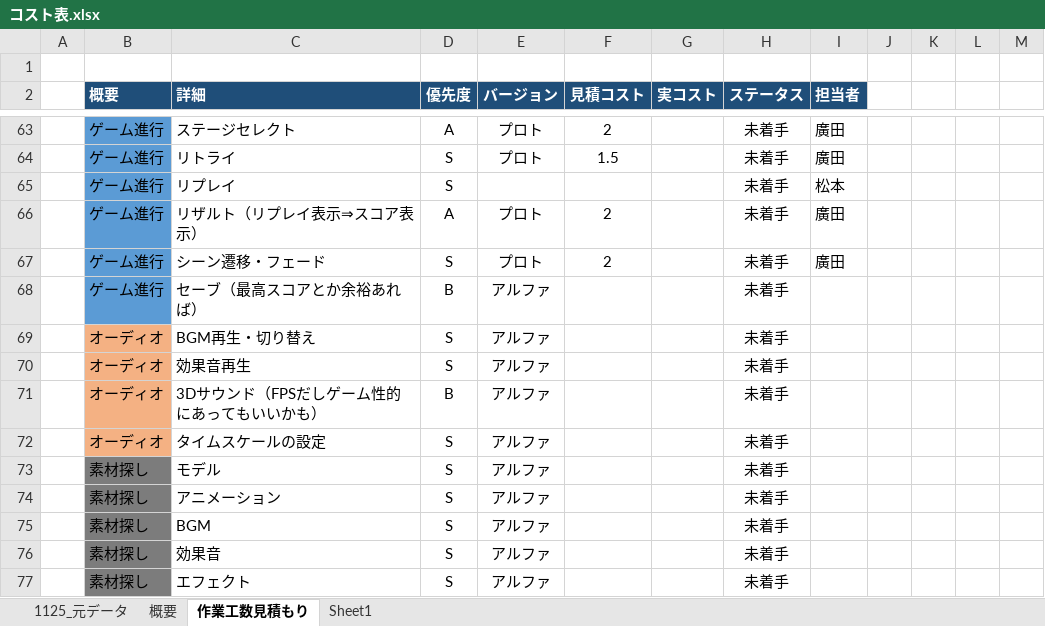
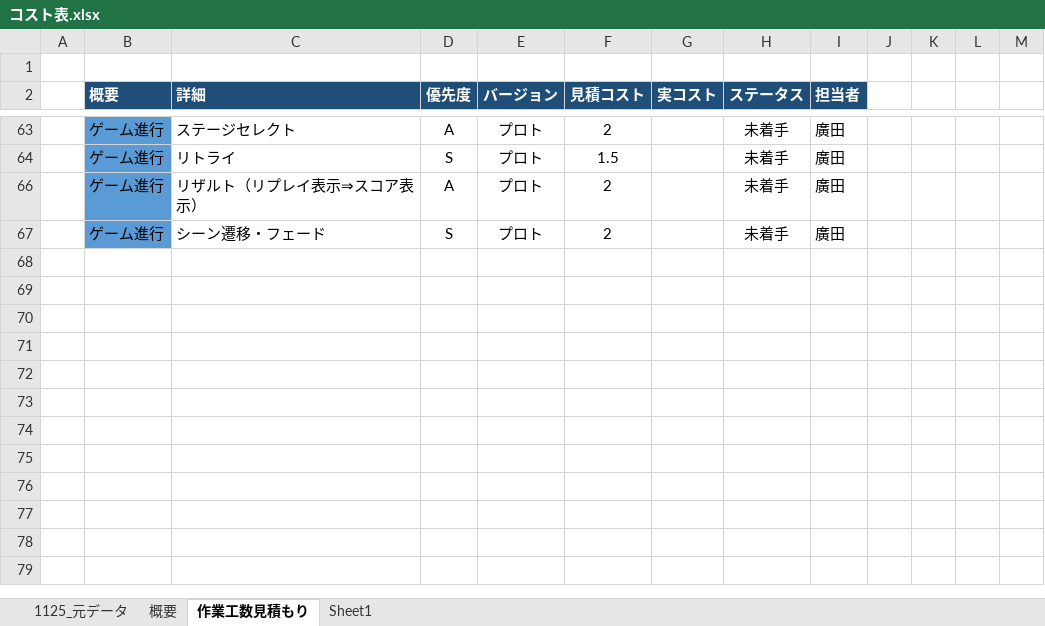
Before and after one commit to kubotananato/koukiteam, an Excel workbook: コスト表.xlsx, sheet 作業工数見積もり, drawn as a sheet; only a part is shown, gaps mark what is left out; values as stored, in another font and other column widths than the file's, no borders; the diff covers the shown part only; the diff names each change by its address in the sheet, - before the commit and + after, or states it on an @@ line.

```diff
--- a/コスト表.xlsx (sheet 作業工数見積もり)
+++ b/コスト表.xlsx (sheet 作業工数見積もり)
@@ row 65 hidden:  | ゲーム進行 | リプレイ | S |  |  |  | 未着手 | 松本 @@
-row 68:  | ゲーム進行 | セーブ（最高スコアとか余裕あれば） | B | アルファ |  |  | 未着手
-row 69:  | オーディオ | BGM再生・切り替え | S | アルファ |  |  | 未着手
-row 70:  | オーディオ | 効果音再生 | S | アルファ |  |  | 未着手
-row 71:  | オーディオ | 3Dサウンド（FPSだしゲーム性的にあってもいいかも） | B | アルファ |  |  | 未着手
-row 72:  | オーディオ | タイムスケールの設定 | S | アルファ |  |  | 未着手
-row 73:  | 素材探し | モデル | S | アルファ |  |  | 未着手
-row 74:  | 素材探し | アニメーション | S | アルファ |  |  | 未着手
-row 75:  | 素材探し | BGM | S | アルファ |  |  | 未着手
-row 76:  | 素材探し | 効果音 | S | アルファ |  |  | 未着手
-row 77:  | 素材探し | エフェクト | S | アルファ |  |  | 未着手
```
Also changed, not shown: 21 removed rows, 5 hidden or unhidden rows and 38 edited cells elsewhere in this sheet, sheet Sheet1, sheet 概要, sheet 1125_元データ, hidden cells.
